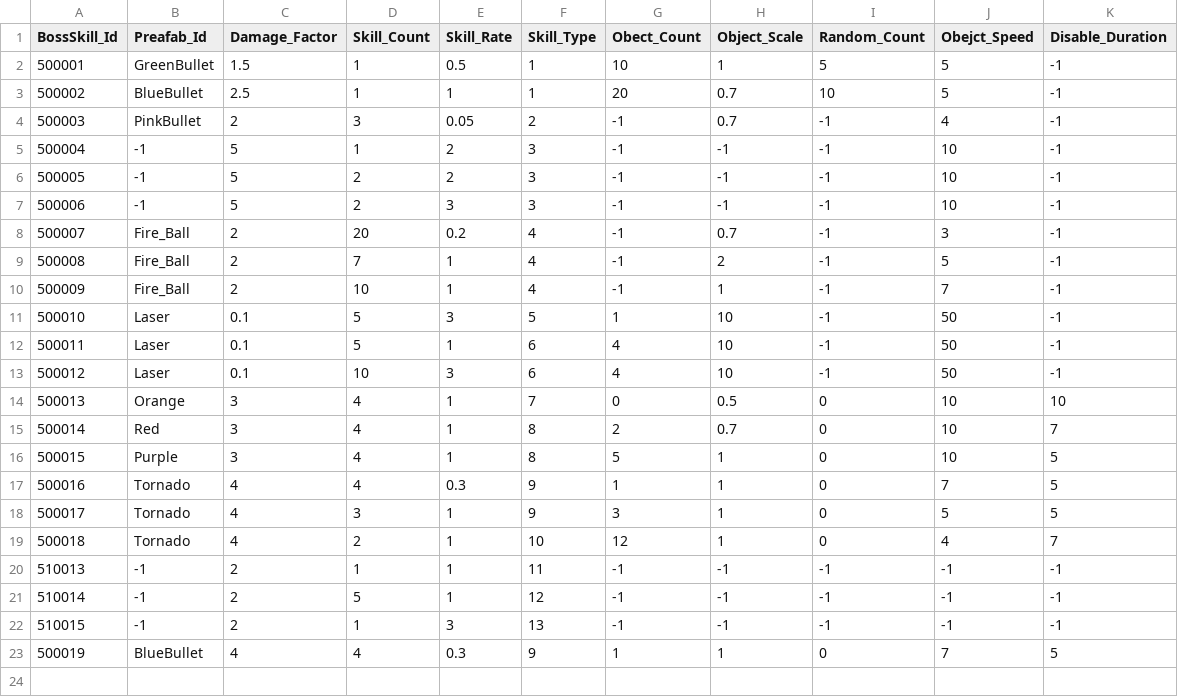
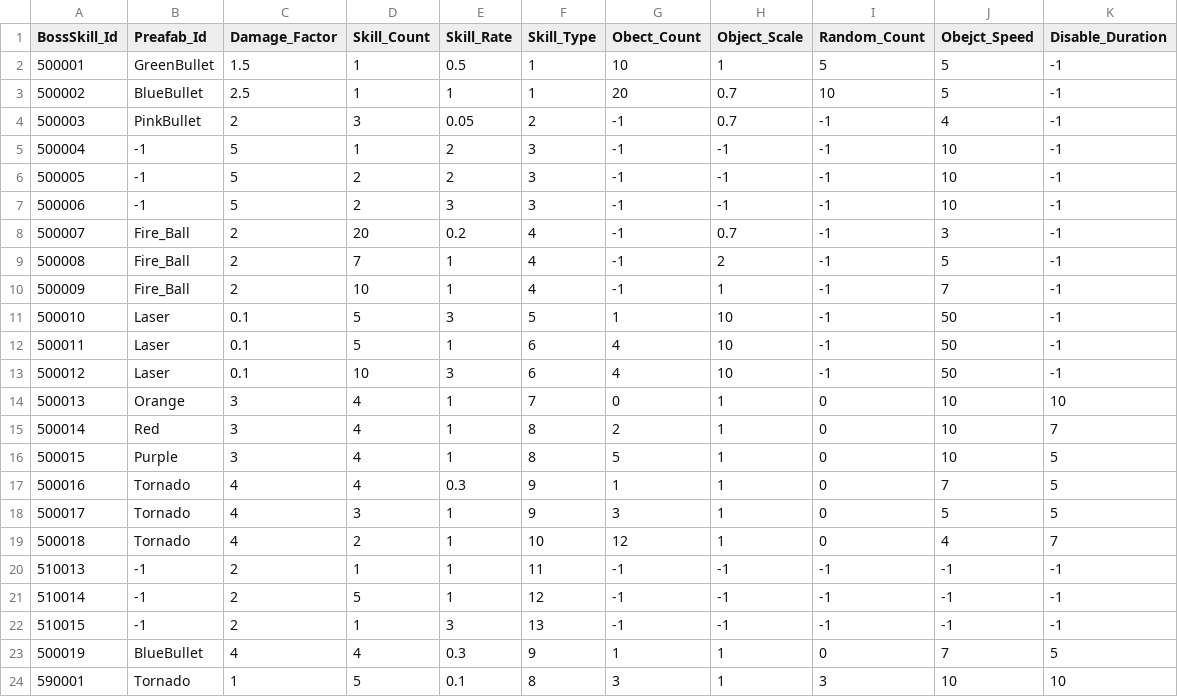
Before and after one commit to qkrkwl6666/TangTangHuru, a CSV file: Assets/08.DataTable/BossSkill.csv, drawn as a sheet.

```diff
--- a/Assets/08.DataTable/BossSkill.csv
+++ b/Assets/08.DataTable/BossSkill.csv
@@ -13,4 +13,4 @@
 500012,Laser,0.1,10,3,6,4,10,-1,50,-1
-500013,Orange,3,4,1,7,0,0.5,0,10,10
-500014,Red,3,4,1,8,2,0.7,0,10,7
+500013,Orange,3,4,1,7,0,1,0,10,10
+500014,Red,3,4,1,8,2,1,0,10,7
 500015,Purple,3,4,1,8,5,1,0,10,5
@@ -23 +23,2 @@
 500019,BlueBullet,4,4,0.3,9,1,1,0,7,5
+590001,Tornado,1,5,0.1,8,3,1,3,10,10
```
Also changed, not shown: Assets/08.DataTable/Boss.csv, Assets/08.DataTable/StageBoss.csv, 8 other files.
